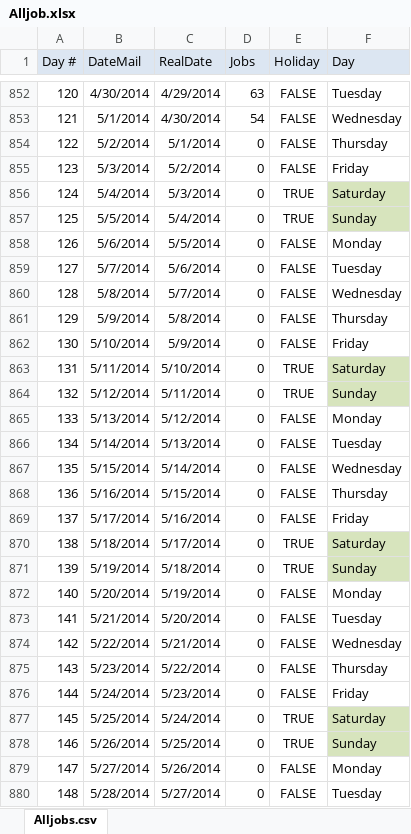
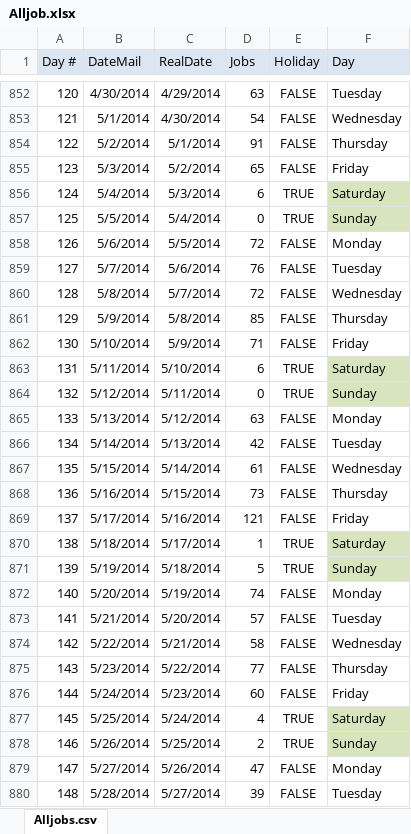
Before and after one commit to thefactmachine/time-series-visualisation, an Excel workbook: Alljob.xlsx, sheet Alljobs.csv, drawn as a sheet; only a part is shown, gaps mark what is left out; values as stored, in another font and other column widths than the file's, no borders; conditional formats not drawn; the diff covers the shown part only; the diff names each change by its address in the sheet, - before the commit and + after, or states it on an @@ line.

Commit message:
added extra data for 2014 early 2015

```diff
--- a/Alljob.xlsx (sheet Alljobs.csv)
+++ b/Alljob.xlsx (sheet Alljobs.csv)
-D854 (Jobs): 0
+D854 (Jobs): 91
-D855 (Jobs): 0
+D855 (Jobs): 65
-D856 (Jobs): 0
+D856 (Jobs): 6
-D858 (Jobs): 0
+D858 (Jobs): 72
-D859 (Jobs): 0
+D859 (Jobs): 76
-D860 (Jobs): 0
+D860 (Jobs): 72
-D861 (Jobs): 0
+D861 (Jobs): 85
-D862 (Jobs): 0
+D862 (Jobs): 71
-D863 (Jobs): 0
+D863 (Jobs): 6
-D865 (Jobs): 0
+D865 (Jobs): 63
-D866 (Jobs): 0
+D866 (Jobs): 42
-D867 (Jobs): 0
+D867 (Jobs): 61
-D868 (Jobs): 0
+D868 (Jobs): 73
-D869 (Jobs): 0
+D869 (Jobs): 121
-D870 (Jobs): 0
+D870 (Jobs): 1
-D871 (Jobs): 0
+D871 (Jobs): 5
-D872 (Jobs): 0
+D872 (Jobs): 74
-D873 (Jobs): 0
+D873 (Jobs): 57
-D874 (Jobs): 0
+D874 (Jobs): 58
-D875 (Jobs): 0
+D875 (Jobs): 77
-D876 (Jobs): 0
+D876 (Jobs): 60
-D877 (Jobs): 0
+D877 (Jobs): 4
-D878 (Jobs): 0
+D878 (Jobs): 2
-D879 (Jobs): 0
+D879 (Jobs): 47
-D880 (Jobs): 0
+D880 (Jobs): 39
```
Also changed, not shown: 72 added rows, 208 edited cells and cell formats elsewhere in this sheet.
